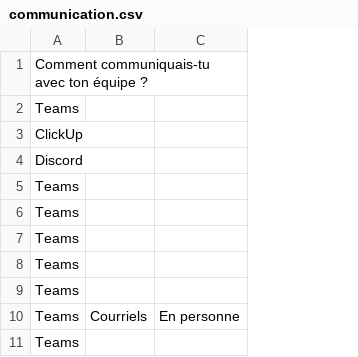
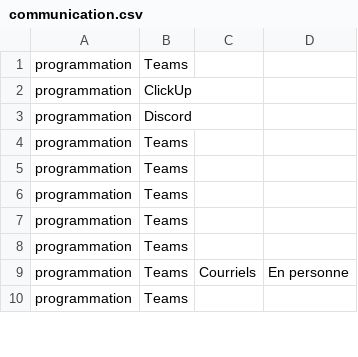
Before and after one commit to departement-info-cem/stage-data, a CSV file: site/static/data/2025/communication.csv, drawn as a sheet; only a part is shown; removed rows and columns are numbered as before the commit, all else as after; the diff names each change by its address in the sheet, - before the commit and + after, or states it on an @@ line.

```diff
--- a/site/static/data/2025/communication.csv
+++ b/site/static/data/2025/communication.csv
+column A, rows 1-10: all programmation
-row 1: Comment communiquais-tu avec ton équipe ?
```
Also changed, not shown: site/static/data/2025/framework.csv, site/static/data/2025/ia-utilise.csv, 47 other files.
